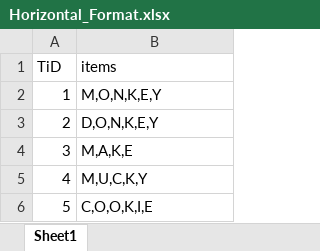
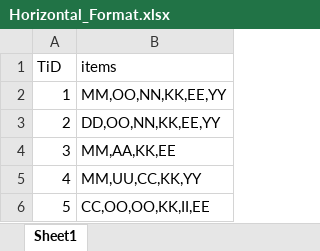
Before and after one commit to CTRL02/Eclat.Py, an Excel workbook: Horizontal_Format.xlsx, sheet Sheet1, drawn as a sheet; values as stored, in another font and other column widths than the file's, no borders; the diff names each change by its address in the sheet, - before the commit and + after, or states it on an @@ line.

```diff
--- a/Horizontal_Format.xlsx (sheet Sheet1)
+++ b/Horizontal_Format.xlsx (sheet Sheet1)
-B2 (items): M,O,N,K,E,Y
+B2 (items): MM,OO,NN,KK,EE,YY
-B3 (items): D,O,N,K,E,Y
+B3 (items): DD,OO,NN,KK,EE,YY
-B4 (items): M,A,K,E
+B4 (items): MM,AA,KK,EE
-B5 (items): M,U,C,K,Y
+B5 (items): MM,UU,CC,KK,YY
-B6 (items): C,O,O,K,I,E
+B6 (items): CC,OO,OO,KK,II,EE
```
Also changed, not shown: 2 other files.
